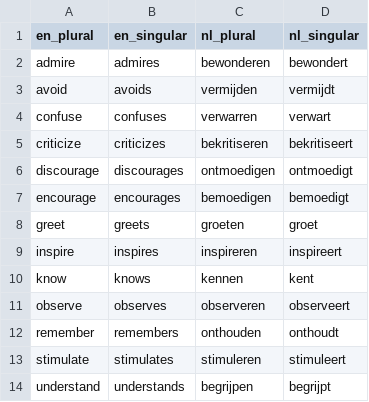
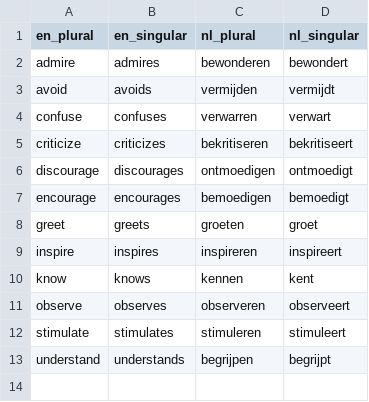
Before and after one commit to vernadankers/dutch_na_task, a TSV file: vocabulary/verbs.tsv, drawn as a sheet.

```diff
--- a/vocabulary/verbs.tsv
+++ b/vocabulary/verbs.tsv
@@ -11,3 +11,2 @@ know	knows	kennen	kent
 observe	observes	observeren	observeert
-remember	remembers	onthouden	onthoudt
 stimulate	stimulates	stimuleren	stimuleert
```
Also changed, not shown: vocabulary/subject_nouns.tsv, 4 other files.
